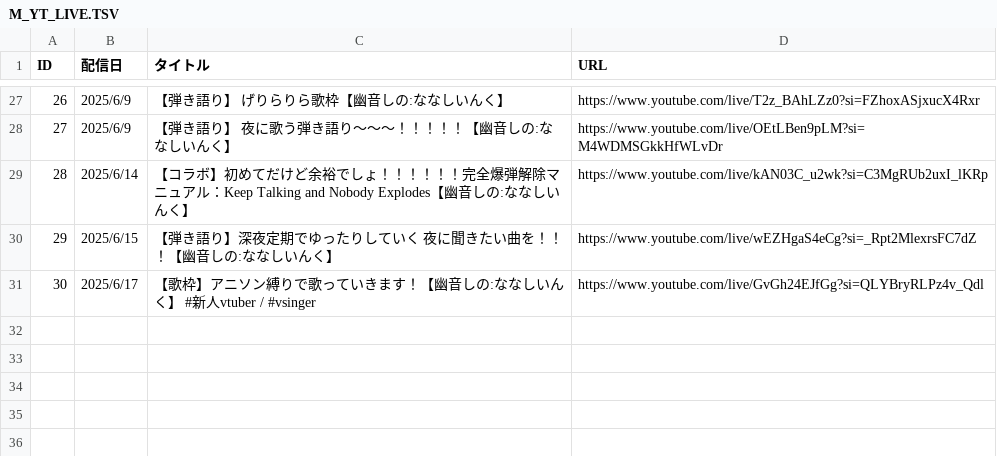
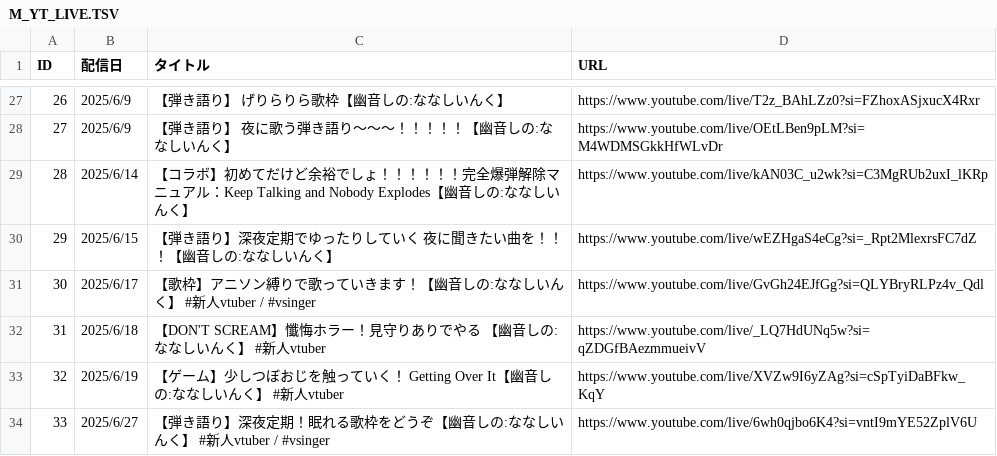
Before and after one commit to kajuen-kajuen/shinoutatime-streamlit, a TSV file: data/M_YT_LIVE.TSV, drawn as a sheet; only a part is shown, gaps mark what is left out.

```diff
--- a/data/M_YT_LIVE.TSV
+++ b/data/M_YT_LIVE.TSV
@@ -31 +31,4 @@ ID	配信日	タイトル	URL
 30	2025/6/17	【歌枠】アニソン縛りで歌っていきます！【幽音しの:ななしいんく】　#新人vtuber / #vsinger	https://www.youtube.com/live/GvGh24EJfGg?si=QLYBryRLPz4v_Qdl
+31	2025/6/18	【DON'T SCREAM】懺悔ホラー！見守りありでやる 【幽音しの:ななしいんく】　#新人vtuber	https://www.youtube.com/live/_LQ7HdUNq5w?si=qZDGfBAezmmueivV
+32	2025/6/19	【ゲーム】少しつぼおじを触っていく！　Getting Over It【幽音しの:ななしいんく】　#新人vtuber	https://www.youtube.com/live/XVZw9I6yZAg?si=cSpTyiDaBFkw_KqY
+33	2025/6/27	【弾き語り】深夜定期！眠れる歌枠をどうぞ【幽音しの:ななしいんく】　#新人vtuber / #vsinger	https://www.youtube.com/live/6wh0qjbo6K4?si=vntI9mYE52ZplV6U
```
Also changed, not shown: data/M_YT_LIVE_TIMESTAMP.TSV.
